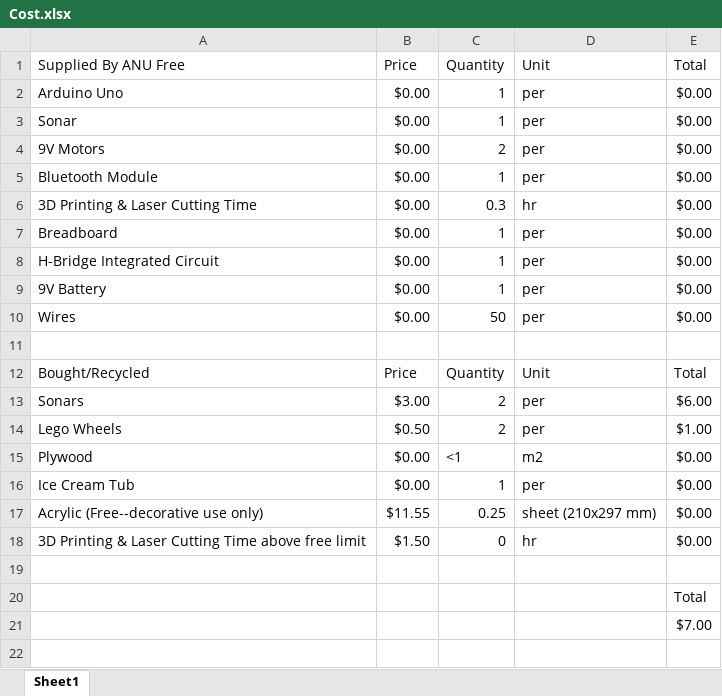
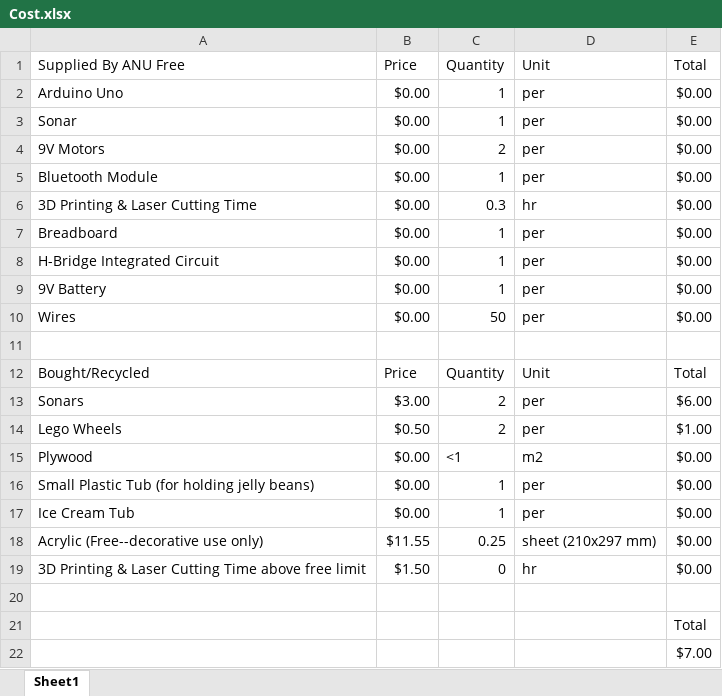
Before and after one commit to Nathanwoodburn/ANURobot, an Excel workbook: files/Cost.xlsx, sheet Sheet1, drawn as a sheet; values as stored, in another font and other column widths than the file's, no borders; table styles not drawn; the diff names each change by its address in the sheet, - before the commit and + after, or states it on an @@ line.

Commit message:
Update Cost.xlsx

```diff
--- a/files/Cost.xlsx (sheet Sheet1)
+++ b/files/Cost.xlsx (sheet Sheet1)
+row 16: Small Plastic Tub (for holding jelly beans) | $0.00 | 1 | per | $0.00
```
